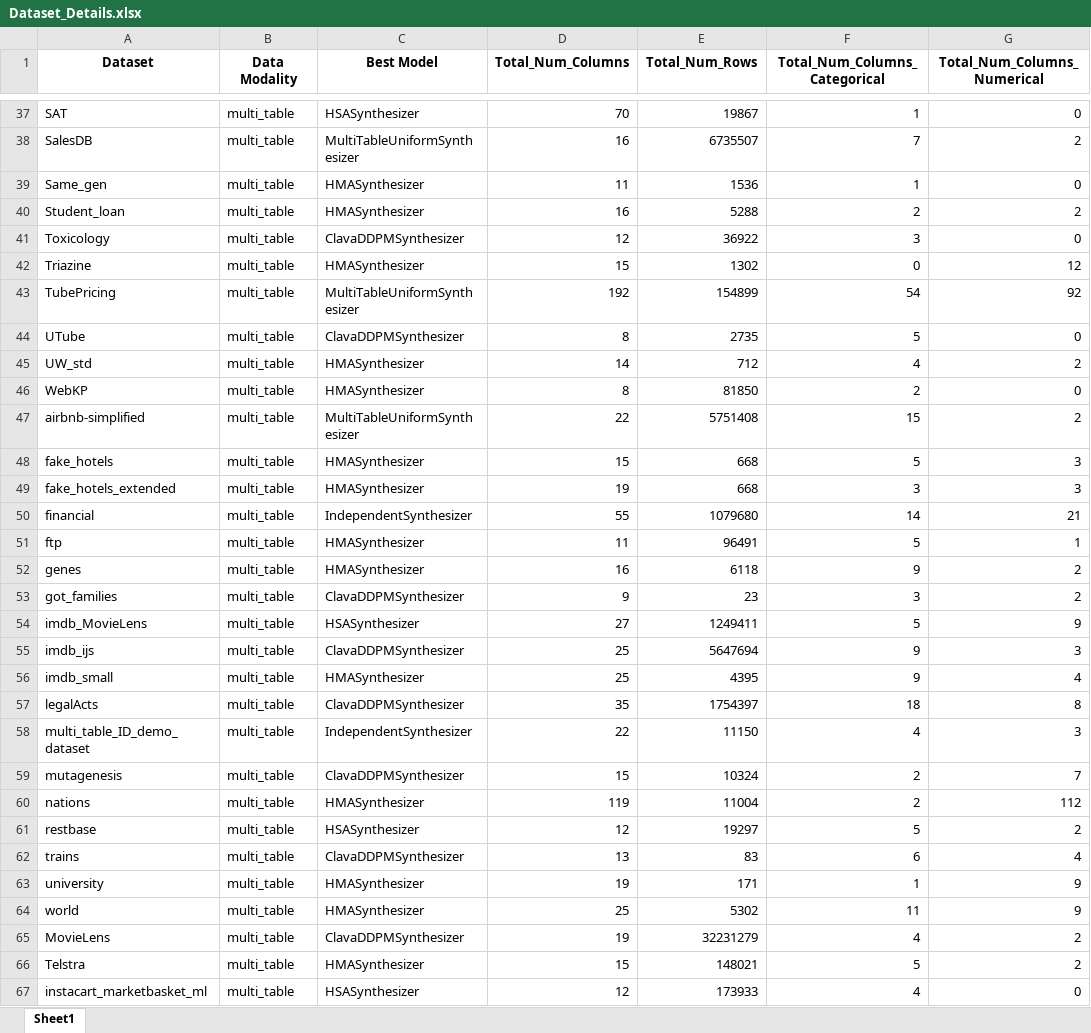
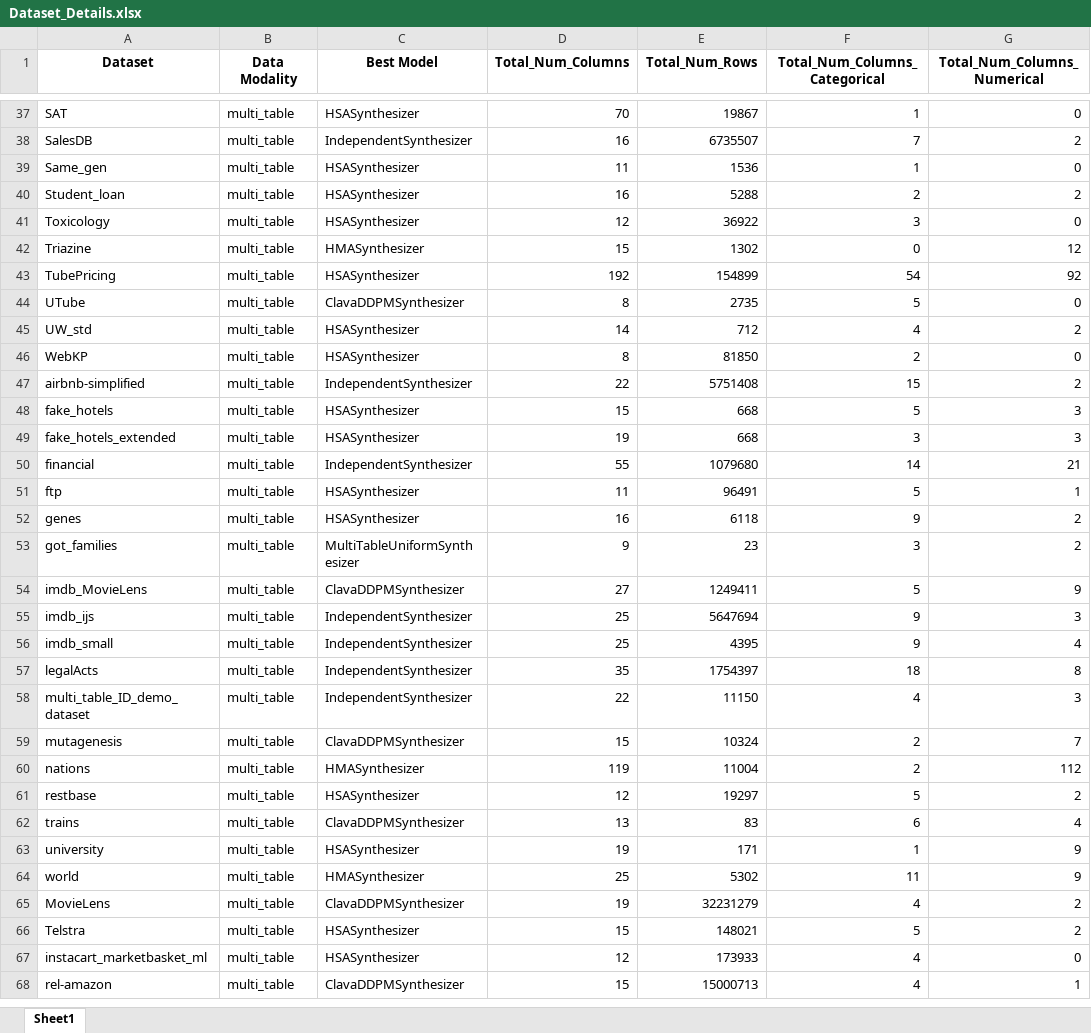
Before and after one commit to sdv-dev/sdv-dev.github.io, an Excel workbook: assets/sdgym-leaderboard-files/Dataset_Details.xlsx, sheet Sheet1, drawn as a sheet; only a part is shown, gaps mark what is left out; the shorter side is filled out with more unchanged rows; values as stored, in another font and other column widths than the file's, no borders; the diff covers the shown part only; the diff names each change by its address in the sheet, - before the commit and + after, or states it on an @@ line.

```diff
--- a/assets/sdgym-leaderboard-files/Dataset_Details.xlsx (sheet Sheet1)
+++ b/assets/sdgym-leaderboard-files/Dataset_Details.xlsx (sheet Sheet1)
-C38 (Best Model): MultiTableUniformSynthesizer
+C38 (Best Model): IndependentSynthesizer
-C39:C40 (Best Model): HMASynthesizer
+C39:C40 (Best Model): HSASynthesizer
-C41 (Best Model): ClavaDDPMSynthesizer
+C41 (Best Model): HSASynthesizer
-C43 (Best Model): MultiTableUniformSynthesizer
+C43 (Best Model): HSASynthesizer
-C45:C46 (Best Model): HMASynthesizer
+C45:C46 (Best Model): HSASynthesizer
-C47 (Best Model): MultiTableUniformSynthesizer
+C47 (Best Model): IndependentSynthesizer
-C48:C49 (Best Model): HMASynthesizer
+C48:C49 (Best Model): HSASynthesizer
-C51:C52 (Best Model): HMASynthesizer
+C51:C52 (Best Model): HSASynthesizer
-C53 (Best Model): ClavaDDPMSynthesizer
+C53 (Best Model): MultiTableUniformSynthesizer
-C54 (Best Model): HSASynthesizer
+C54 (Best Model): ClavaDDPMSynthesizer
-C55 (Best Model): ClavaDDPMSynthesizer
+C55 (Best Model): IndependentSynthesizer
-C56 (Best Model): HMASynthesizer
+C56 (Best Model): IndependentSynthesizer
-C57 (Best Model): ClavaDDPMSynthesizer
+C57 (Best Model): IndependentSynthesizer
-C63 (Best Model): HMASynthesizer
+C63 (Best Model): HSASynthesizer
-C66 (Best Model): HMASynthesizer
+C66 (Best Model): HSASynthesizer
```
Also changed, not shown: 26 edited cells elsewhere in this sheet, assets/sdgym-leaderboard-files/Model_Details.xlsx, assets/sdgym-leaderboard-files/[Multi-table]_SDGym_Runs.xlsx.
